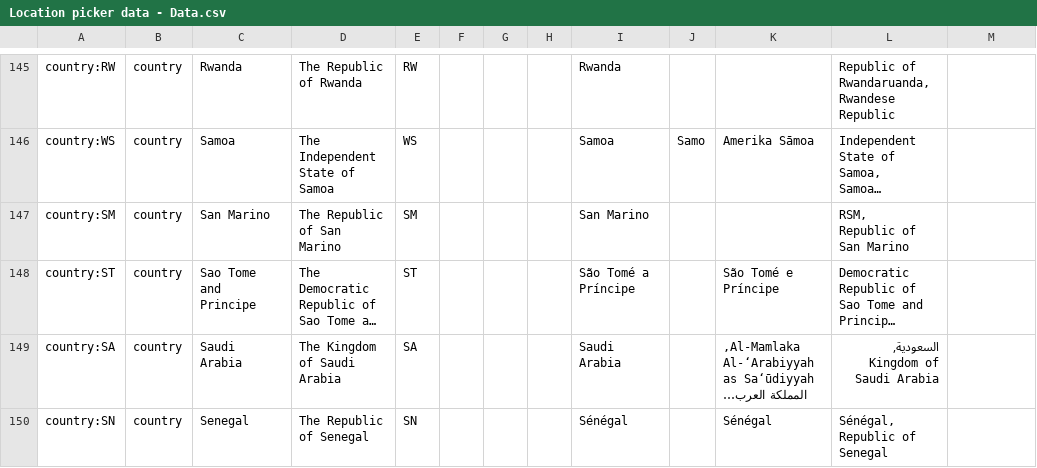
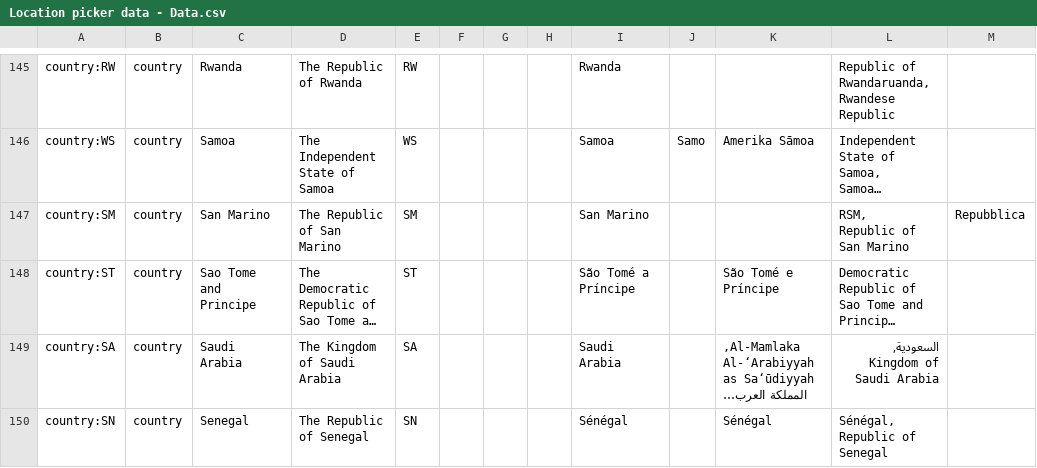
Before and after one commit to openregister/kibitz, a CSV file: data/Location picker data - Data.csv, drawn as a sheet; only a part is shown, gaps mark what is left out; long unchanged cells end in …; the diff covers the shown part only; the diff names each change by its address in the sheet, - before the commit and + after, or states it on an @@ line.

```diff
--- a/data/Location picker data - Data.csv
+++ b/data/Location picker data - Data.csv
-M147: (empty)
+M147: Repubblica
```
Also changed, not shown: 19 edited cells elsewhere in this file, 1 other file.
